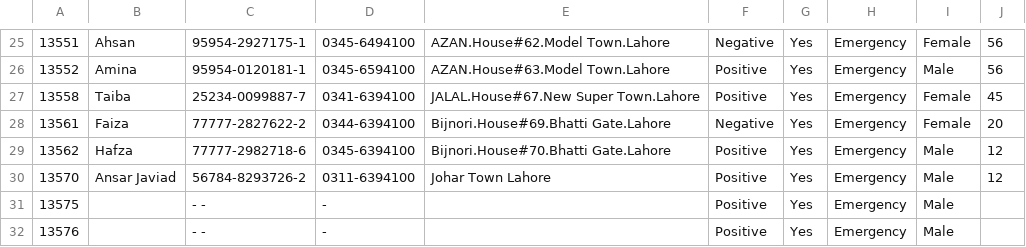
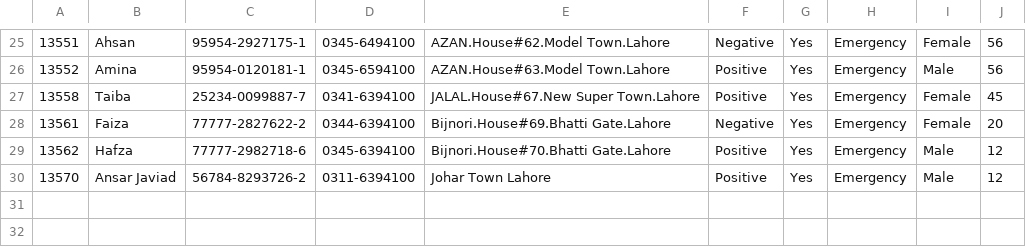
Before and after one commit to ansar-javaid/Hospital_Management_System-Java, a CSV file: Hospital Records/Emergency.csv, drawn as a sheet; only a part is shown, gaps mark what is left out.

```diff
--- a/Hospital Records/Emergency.csv
+++ b/Hospital Records/Emergency.csv
@@ -30,3 +30 @@
 13570,Ansar Javiad,56784-8293726-2,0311-6394100,Johar Town Lahore,Positive,Yes,Emergency,Male,12
-13575,,    -       - ,    -       ,,Positive,Yes,Emergency,Male,
-13576,,    -       - ,    -       ,,Positive,Yes,Emergency,Male,
```
Also changed, not shown: Hospital Records/Doctor association with patients.csv, Hospital Records/OPD.csv, 18 other files.
